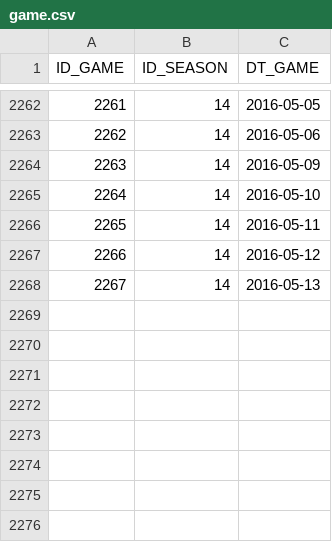
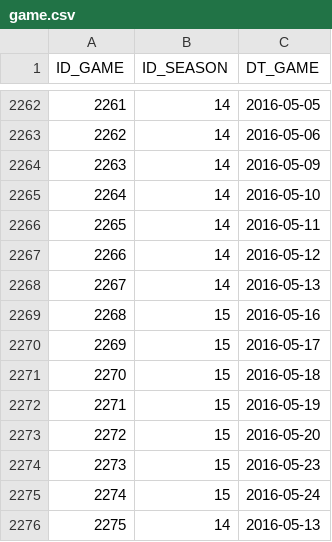
Before and after one commit to andywarren86/quicksplit, a CSV file: db/game.csv, drawn as a sheet; only a part is shown, gaps mark what is left out; the diff names each change by its address in the sheet, - before the commit and + after, or states it on an @@ line.

```diff
--- a/db/game.csv
+++ b/db/game.csv
+row 2269: 2268 | 15 | 2016-05-16
+row 2270: 2269 | 15 | 2016-05-17
+row 2271: 2270 | 15 | 2016-05-18
+row 2272: 2271 | 15 | 2016-05-19
+row 2273: 2272 | 15 | 2016-05-20
+row 2274: 2273 | 15 | 2016-05-23
+row 2275: 2274 | 15 | 2016-05-24
+row 2276: 2275 | 14 | 2016-05-13
```
Also changed, not shown: db/result.csv, db/season.csv.
